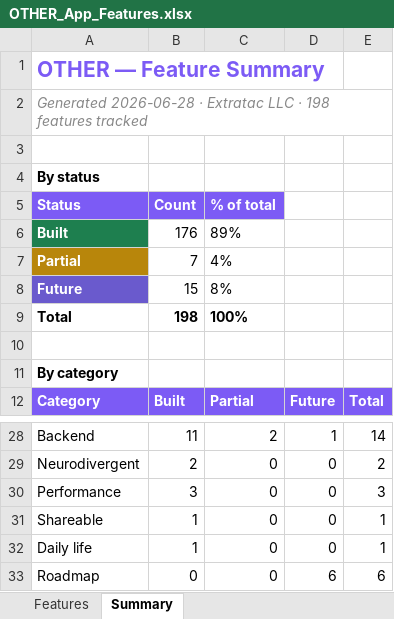
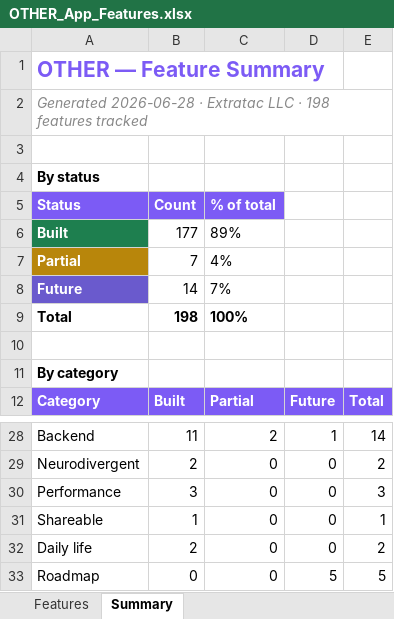
Before and after one commit to lilkkjo082004/other-app, an Excel workbook: docs/OTHER_App_Features.xlsx, sheet Summary, drawn as a sheet; only a part is shown, gaps mark what is left out; values as stored, in another font and other column widths than the file's, no borders; the diff names each change by its address in the sheet, - before the commit and + after, or states it on an @@ line.

```diff
--- a/docs/OTHER_App_Features.xlsx (sheet Summary)
+++ b/docs/OTHER_App_Features.xlsx (sheet Summary)
-B6 (Count): 176
+B6 (Count): 177
-B8 (Count): 15
+B8 (Count): 14
-C8 (% of total): 8%
+C8 (% of total): 7%
-B32 (Count): 1
+B32 (Count): 2
-E32: 1
+E32: 2
-D33: 6
+D33: 5
-E33: 6
+E33: 5
```
Also changed, not shown: sheet Features, 5 other files.
